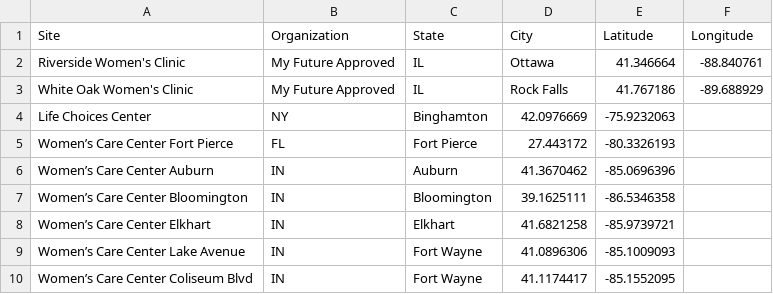
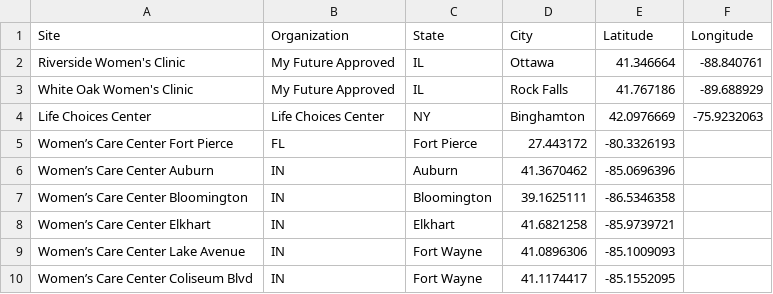
Before and after one commit to MassMove/AbortionMisinformation, a CSV file: Sites.csv, drawn as a sheet; only a part is shown.

Commit message:
Fix CSV Formatting

```diff
--- a/Sites.csv
+++ b/Sites.csv
@@ -3,3 +3,3 @@ Riverside Women's Clinic,My Future Approved,IL,Ottawa,41.346664,-88.840761
 White Oak Women's Clinic,My Future Approved,IL,Rock Falls,41.767186,-89.688929
-Life Choices Center,NY,Binghamton,42.0976669,-75.9232063
+Life Choices Center,Life Choices Center,NY,Binghamton,42.0976669,-75.9232063
 Women’s Care Center Fort Pierce,FL,Fort Pierce,27.443172,-80.3326193
```
